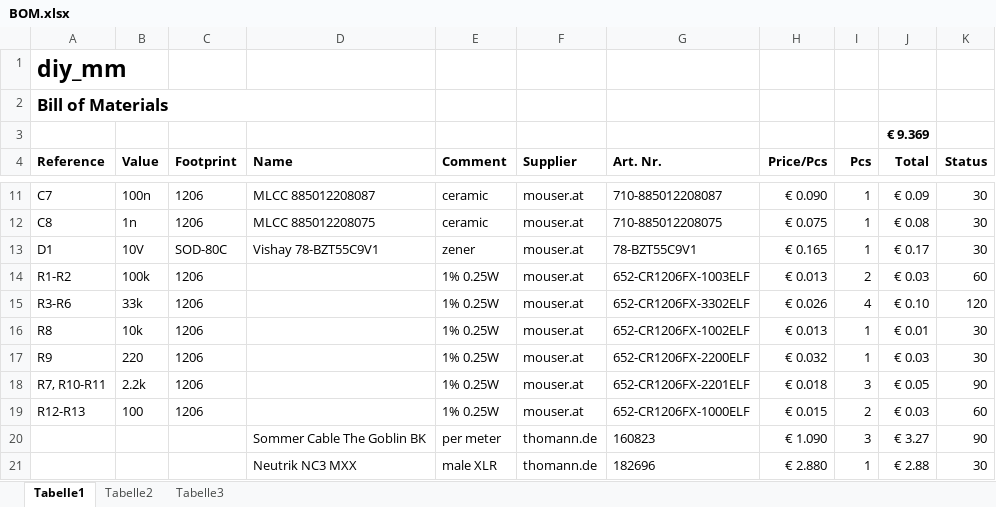
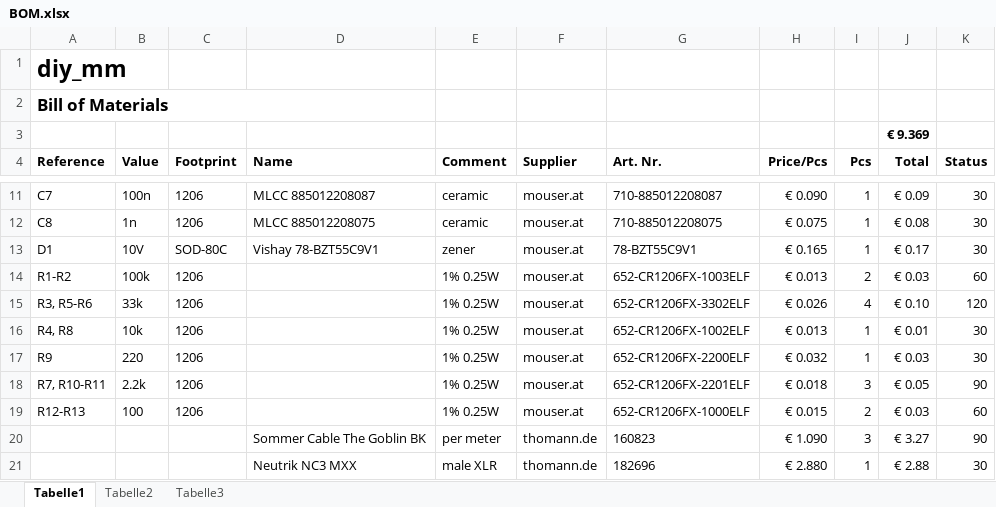
Before and after one commit to felhub/diy_mm, an Excel workbook: BOM.xlsx, sheet Tabelle1, drawn as a sheet; only a part is shown, gaps mark what is left out; values as stored, in another font and other column widths than the file's, no borders; conditional formats not drawn; the diff names each change by its address in the sheet, - before the commit and + after, or states it on an @@ line.

```diff
--- a/BOM.xlsx (sheet Tabelle1)
+++ b/BOM.xlsx (sheet Tabelle1)
-A15 (Reference): R3-R6
+A15 (Reference): R3, R5-R6
-A16 (Reference): R8
+A16 (Reference): R4, R8
```
Also changed, not shown: 2 other files.
